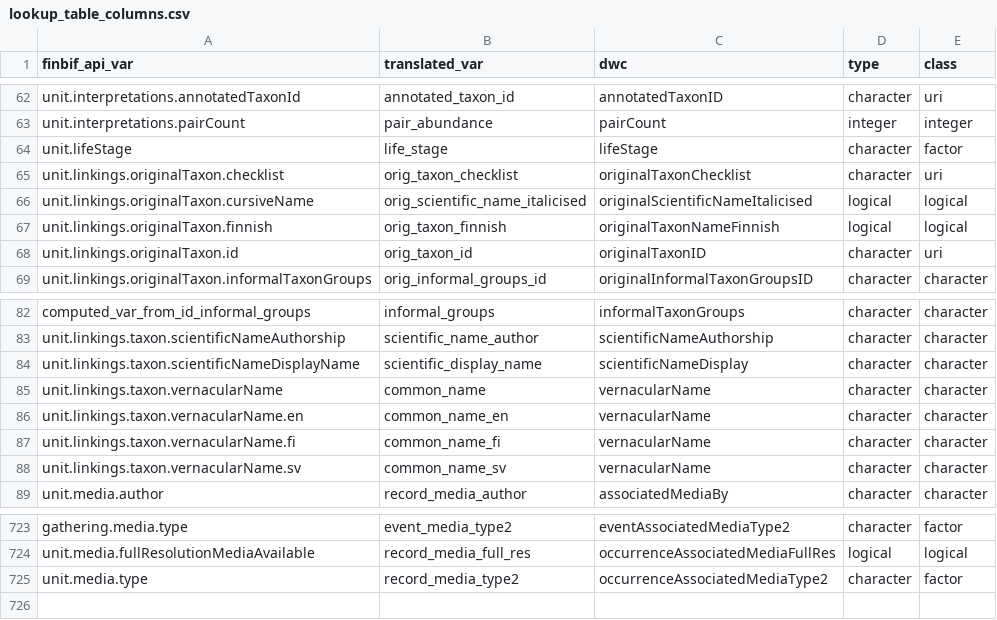
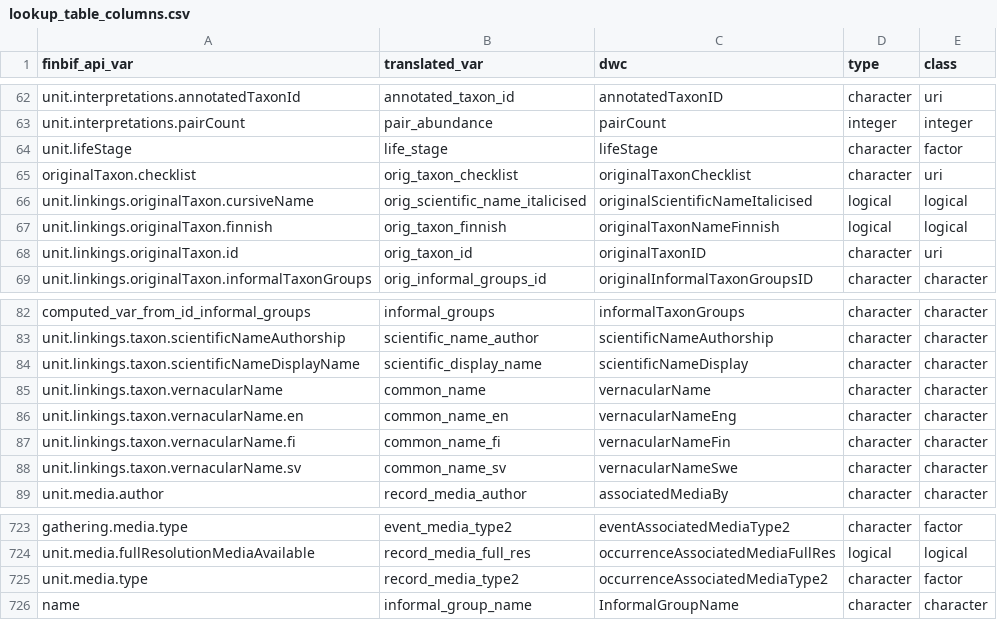
Before and after one commit to luomus/laji-pygeoapi, a CSV file: src/lookup_table_columns.csv, drawn as a sheet; only a part is shown, gaps mark what is left out.

Commit message:
update columns and indexes

```diff
--- a/src/lookup_table_columns.csv
+++ b/src/lookup_table_columns.csv
@@ -64,3 +64,3 @@ unit.interpretations.pairCount;pair_abundance;pairCount;integer;integer
 unit.lifeStage;life_stage;lifeStage;character;factor
-unit.linkings.originalTaxon.checklist;orig_taxon_checklist;originalTaxonChecklist;character;uri
+originalTaxon.checklist;orig_taxon_checklist;originalTaxonChecklist;character;uri
 unit.linkings.originalTaxon.cursiveName;orig_scientific_name_italicised;originalScientificNameItalicised;logical;logical
@@ -85,5 +85,5 @@ unit.linkings.taxon.scientificNameDisplayName;scientific_display_name;scientific
 unit.linkings.taxon.vernacularName;common_name;vernacularName;character;character
-unit.linkings.taxon.vernacularName.en;common_name_en;vernacularName;character;character
-unit.linkings.taxon.vernacularName.fi;common_name_fi;vernacularName;character;character
-unit.linkings.taxon.vernacularName.sv;common_name_sv;vernacularName;character;character
+unit.linkings.taxon.vernacularName.en;common_name_en;vernacularNameEng;character;character
+unit.linkings.taxon.vernacularName.fi;common_name_fi;vernacularNameFin;character;character
+unit.linkings.taxon.vernacularName.sv;common_name_sv;vernacularNameSwe;character;character
 unit.media.author;record_media_author;associatedMediaBy;character;character
@@ -725 +725,2 @@ unit.media.fullResolutionMediaAvailable;record_media_full_res;occurrenceAssociat
 unit.media.type;record_media_type2;occurrenceAssociatedMediaType2;character;factor
+name;informal_group_name;InformalGroupName;character;character
```
Also changed, not shown: 3 other files.
